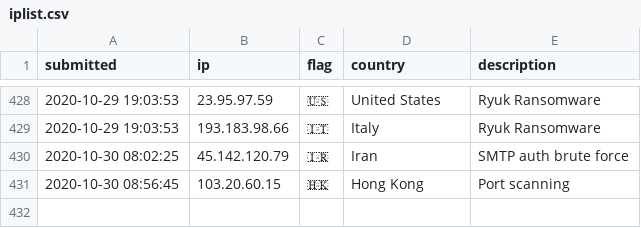
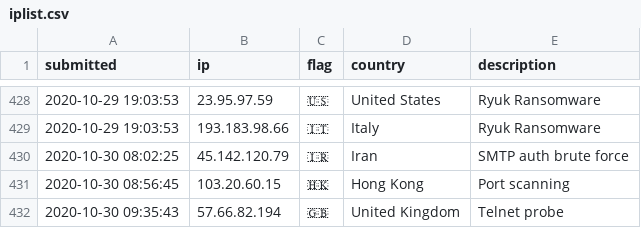
Before and after one commit to tesla-consulting/ioc-list, a CSV file: iplist.csv, drawn as a sheet; only a part is shown, gaps mark what is left out.

Commit message:
New IoC pushed.

```diff
--- a/iplist.csv
+++ b/iplist.csv
@@ -431 +431,2 @@ submitted, ip, flag, country, description
 2020-10-30 08:56:45, 103.20.60.15, 🇭🇰, Hong Kong, Port scanning
+2020-10-30 09:35:43, 57.66.82.194, 🇬🇧, United Kingdom, Telnet probe
```
